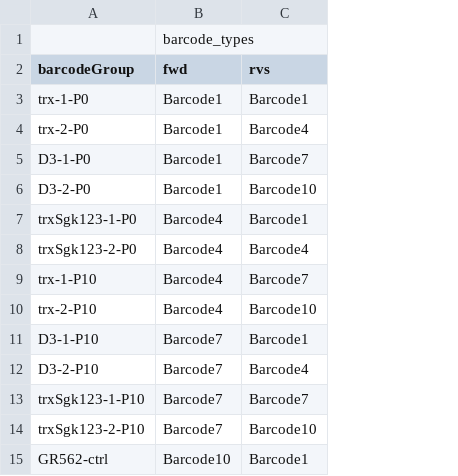
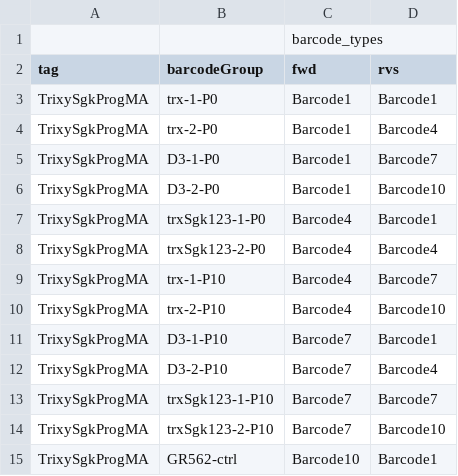
Before and after one commit to gordonrix/maple, a CSV file: example_working_directory/ref/barcodeGroups.csv, drawn as a sheet; the diff names each change by its address in the sheet, - before the commit and + after, or states it on an @@ line.

```diff
--- a/example_working_directory/ref/barcodeGroups.csv
+++ b/example_working_directory/ref/barcodeGroups.csv
+column A (tag), rows 3-15: all TrixySgkProgMA
```
Also changed, not shown: 6 other files.
